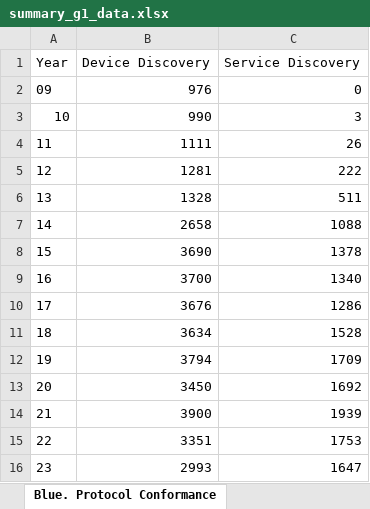
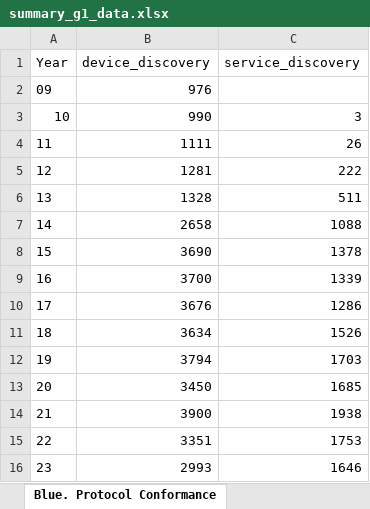
Before and after one commit to wintechis/legacy-integration-wot, an Excel workbook: evaluation/effectiveness-evaluation/summary_g1_data.xlsx, sheet Blue. Protocol Conformance, drawn as a sheet; values as stored, in another font and other column widths than the file's, no borders; charts and pictures not drawn; the diff names each change by its address in the sheet, - before the commit and + after, or states it on an @@ line.

```diff
--- a/evaluation/effectiveness-evaluation/summary_g1_data.xlsx (sheet Blue. Protocol Conformance)
+++ b/evaluation/effectiveness-evaluation/summary_g1_data.xlsx (sheet Blue. Protocol Conformance)
-B1: Device Discovery
+B1: device_discovery
-C1: Service Discovery
+C1: service_discovery
-C2 (service_discovery): 0
+C2 (service_discovery): (empty)
-C9 (service_discovery): 1340
+C9 (service_discovery): 1339
-C11 (service_discovery): 1528
+C11 (service_discovery): 1526
-C12 (service_discovery): 1709
+C12 (service_discovery): 1703
-C13 (service_discovery): 1692
+C13 (service_discovery): 1685
-C14 (service_discovery): 1939
+C14 (service_discovery): 1938
-C16 (service_discovery): 1647
+C16 (service_discovery): 1646
```
Also changed, not shown: sheet Zig. Raw Data, sheet Blue. Raw Data, sheet Blue. Standard Service Support, sheet Aggregated View, charts or pictures, evaluation/effectiveness-evaluation/summary_g2_data.xlsx, 2 other files.
